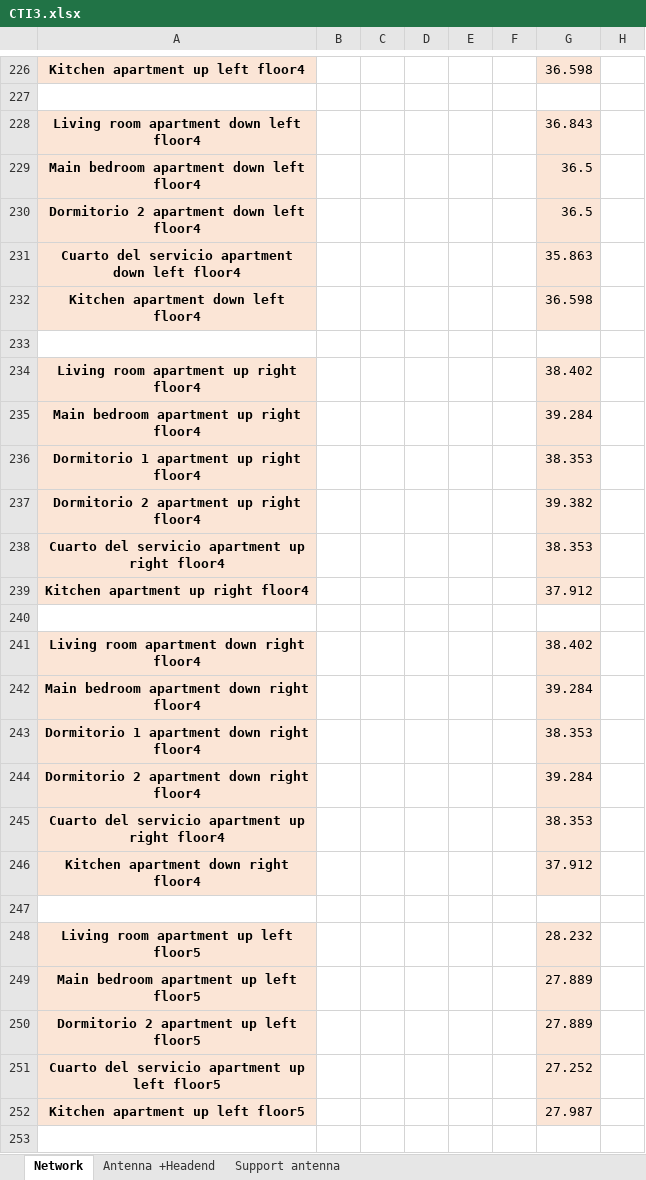
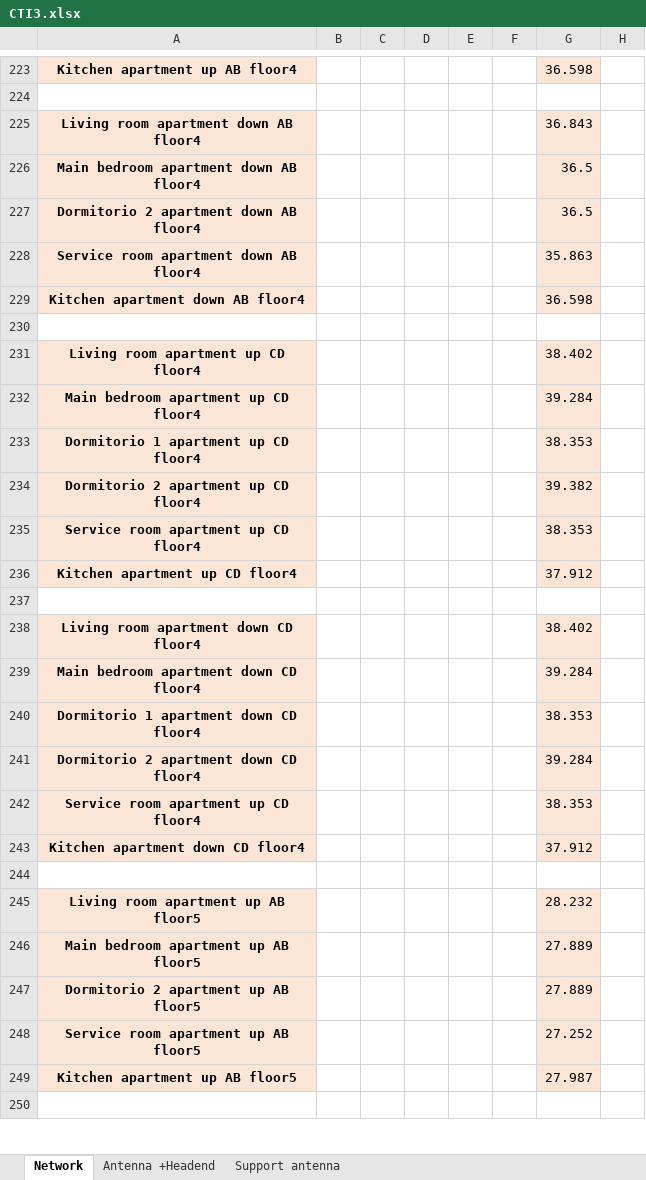
Before and after one commit to ARNTM/Todo_MUIT, an Excel workbook: 3C/ITSIT/CTI3.xlsx, sheet Network, drawn as a sheet; only a part is shown, gaps mark what is left out; values as stored, in another font and other column widths than the file's, no borders; addresses are those after the commit; the diff covers the shown part only; the diff names each change by its address in the sheet, - before the commit and + after, or states it on an @@ line.

```diff
--- a/3C/ITSIT/CTI3.xlsx (sheet Network)
+++ b/3C/ITSIT/CTI3.xlsx (sheet Network)
-A223: Kitchen apartment up left floor4
+A223: Kitchen apartment up AB floor4
-A225: Living room apartment down left floor4
+A225: Living room apartment down AB floor4
-A226: Main bedroom apartment down left floor4
+A226: Main bedroom apartment down AB floor4
-A227: Dormitorio 2 apartment down left floor4
+A227: Dormitorio 2 apartment down AB floor4
-A228: Cuarto del servicio apartment down left floor4
+A228: Service room apartment down AB floor4
-A229: Kitchen apartment down left floor4
+A229: Kitchen apartment down AB floor4
-A231: Living room apartment up right floor4
+A231: Living room apartment up CD floor4
-A232: Main bedroom apartment up right floor4
+A232: Main bedroom apartment up CD floor4
-A233: Dormitorio 1 apartment up right floor4
+A233: Dormitorio 1 apartment up CD floor4
-A234: Dormitorio 2 apartment up right floor4
+A234: Dormitorio 2 apartment up CD floor4
-A235: Cuarto del servicio apartment up right floor4
+A235: Service room apartment up CD floor4
-A236: Kitchen apartment up right floor4
+A236: Kitchen apartment up CD floor4
-A238: Living room apartment down right floor4
+A238: Living room apartment down CD floor4
-A239: Main bedroom apartment down right floor4
+A239: Main bedroom apartment down CD floor4
-A240: Dormitorio 1 apartment down right floor4
+A240: Dormitorio 1 apartment down CD floor4
-A241: Dormitorio 2 apartment down right floor4
+A241: Dormitorio 2 apartment down CD floor4
-A242: Cuarto del servicio apartment up right floor4
+A242: Service room apartment up CD floor4
-A243: Kitchen apartment down right floor4
+A243: Kitchen apartment down CD floor4
-A245: Living room apartment up left floor5
+A245: Living room apartment up AB floor5
-A246: Main bedroom apartment up left floor5
+A246: Main bedroom apartment up AB floor5
-A247: Dormitorio 2 apartment up left floor5
+A247: Dormitorio 2 apartment up AB floor5
-A248: Cuarto del servicio apartment up left floor5
+A248: Service room apartment up AB floor5
-A249: Kitchen apartment up left floor5
+A249: Kitchen apartment up AB floor5
```
Also changed, not shown: 6 added rows, 9 removed rows and 68 edited cells elsewhere in this sheet, formulas that keep their value.
